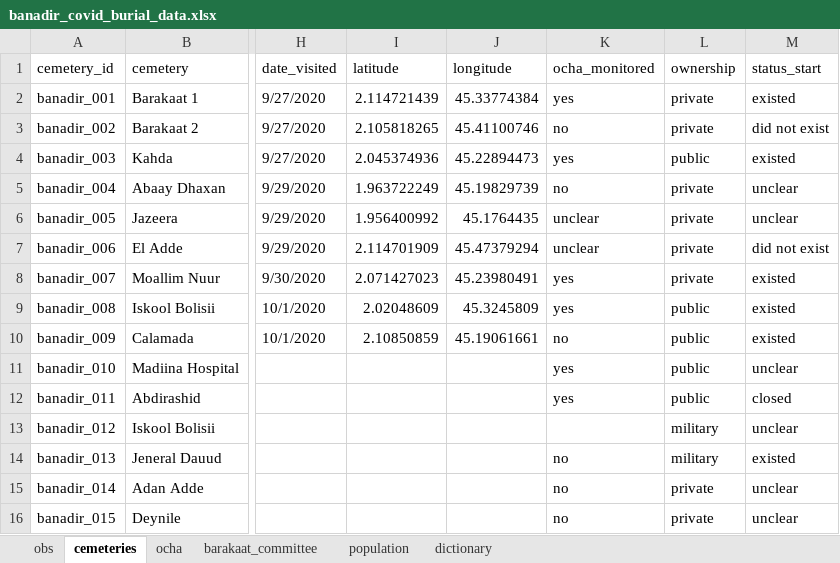
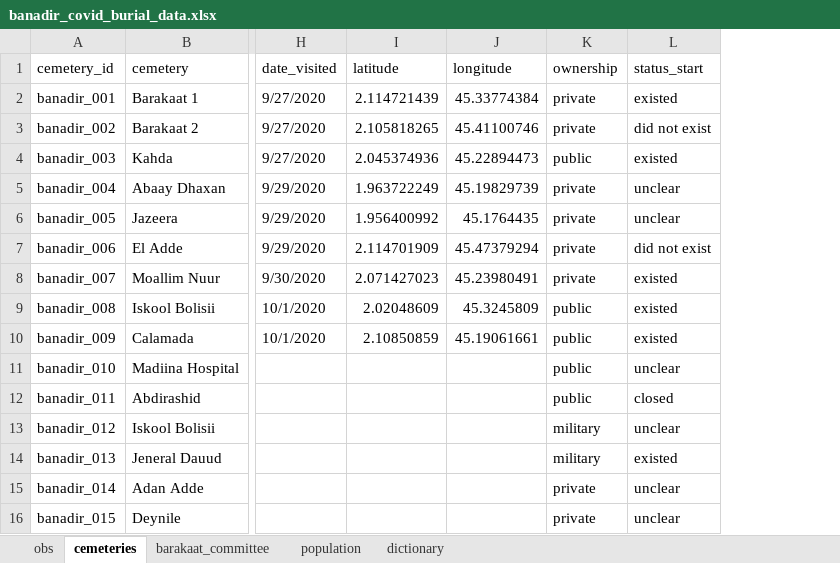
Before and after one commit to francescochecchi/mogadishu_burial_analysis, an Excel workbook: banadir_covid_burial_data.xlsx, sheet cemeteries, drawn as a sheet; only a part is shown, gaps mark what is left out; values as stored, in another font and other column widths than the file's, no cell formats; the diff names each change by its address in the sheet, - before the commit and + after, or states it on an @@ line.

```diff
--- a/banadir_covid_burial_data.xlsx (sheet cemeteries)
+++ b/banadir_covid_burial_data.xlsx (sheet cemeteries)
-sheet tab: ocha
-column K (ocha_monitored), rows 2-16: yes | no | yes | no | unclear | unclear | yes | yes | no | yes | yes |  | no | no | no
```
Also changed, not shown: sheet dictionary, cell formats, 3 other files.
